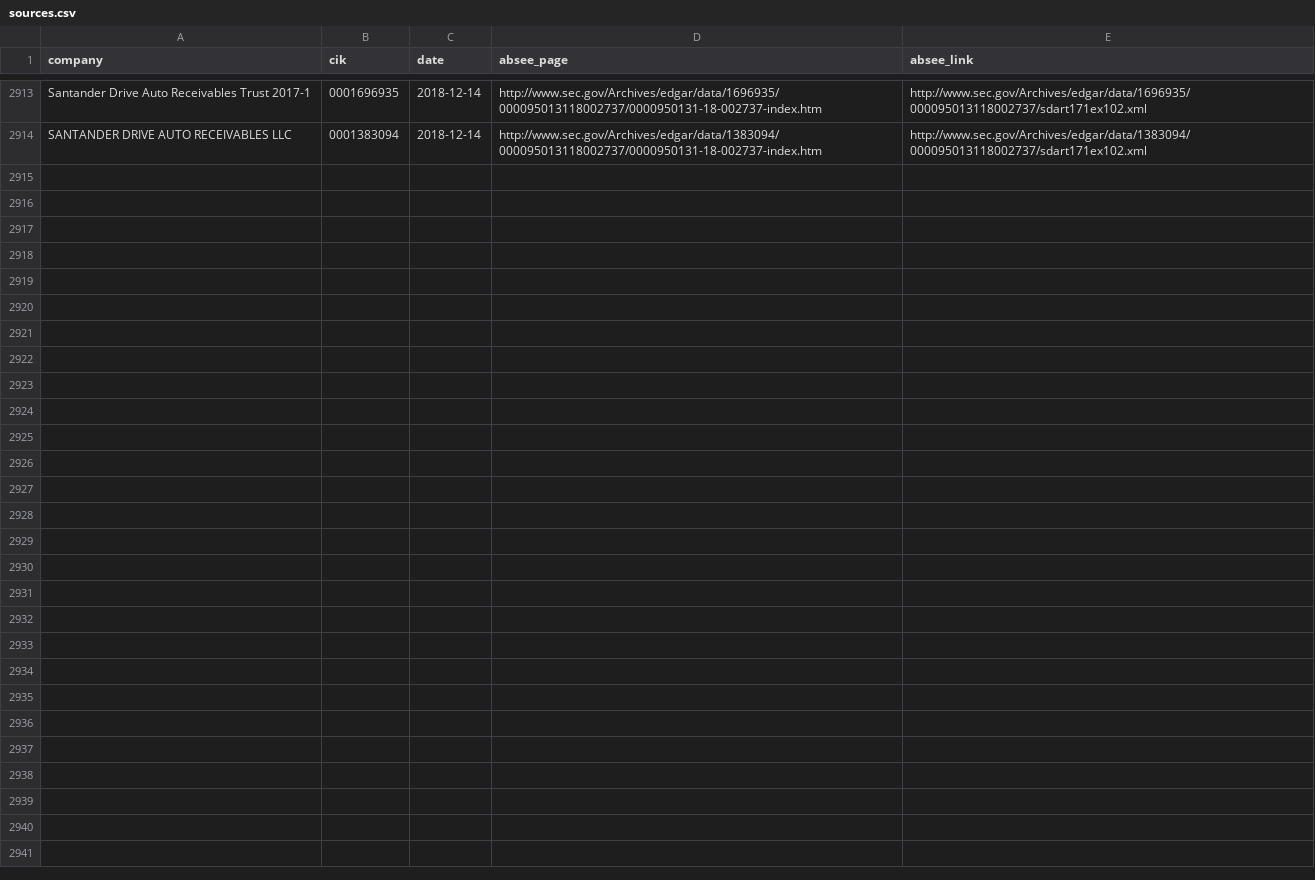
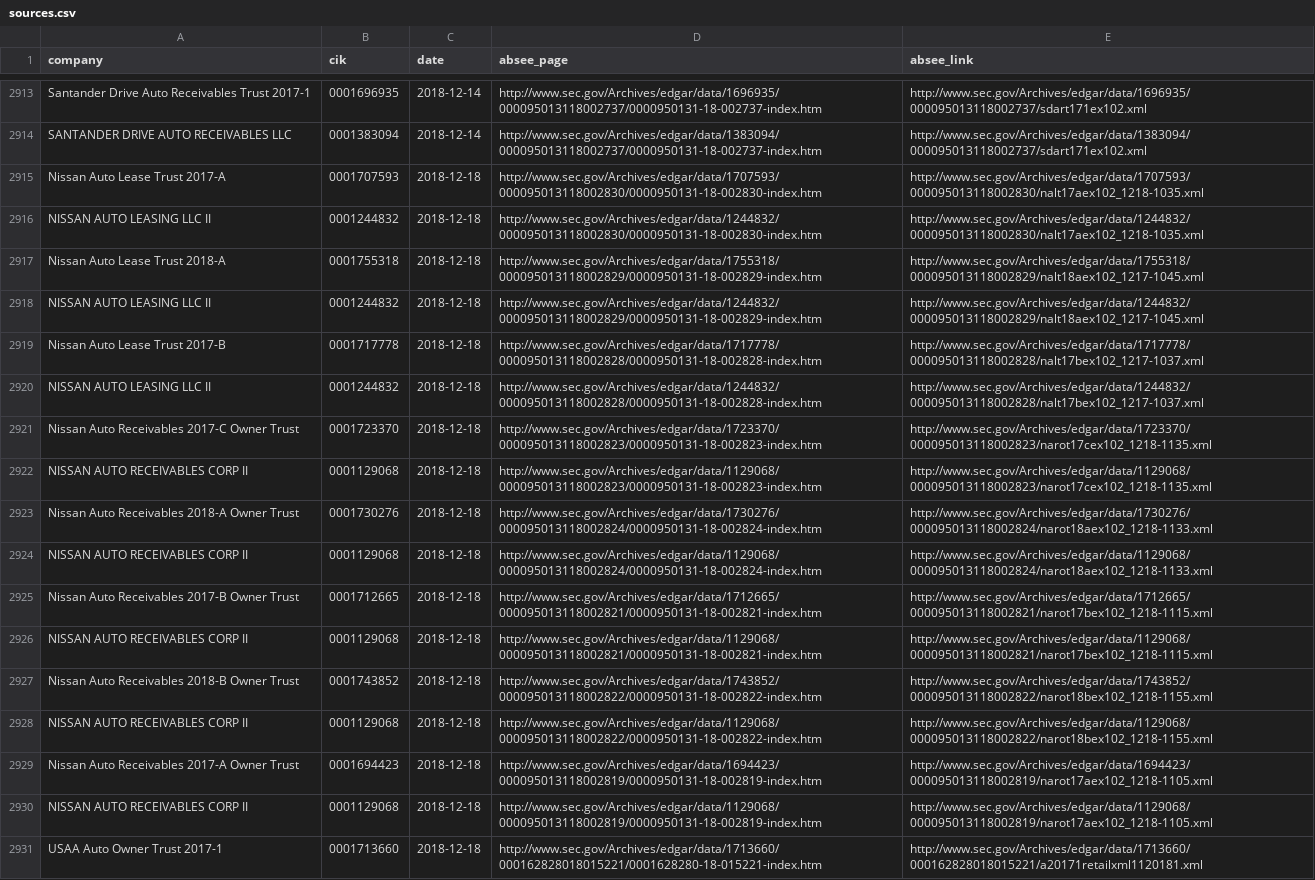
Before and after one commit to t-morrison/t-morrison.github.io, a CSV file: abs-ee/data/sources.csv, drawn as a sheet; only a part is shown, gaps mark what is left out.

```diff
--- a/abs-ee/data/sources.csv
+++ b/abs-ee/data/sources.csv
@@ -2914 +2914,18 @@
 "SANTANDER DRIVE AUTO RECEIVABLES LLC","0001383094","2018-12-14","http://www.sec.gov/Archives/edgar/data/1383094/000095013118002737/0000950131-18-002737-index.htm","http://www.sec.gov/Archives/edgar/data/1383094/000095013118002737/sdart171ex102.xml"
+"Nissan Auto Lease Trust 2017-A","0001707593","2018-12-18","http://www.sec.gov/Archives/edgar/data/1707593/000095013118002830/0000950131-18-002830-index.htm","http://www.sec.gov/Archives/edgar/data/1707593/000095013118002830/nalt17aex102_1218-1035.xml"
+"NISSAN AUTO LEASING LLC II","0001244832","2018-12-18","http://www.sec.gov/Archives/edgar/data/1244832/000095013118002830/0000950131-18-002830-index.htm","http://www.sec.gov/Archives/edgar/data/1244832/000095013118002830/nalt17aex102_1218-1035.xml"
+"Nissan Auto Lease Trust 2018-A","0001755318","2018-12-18","http://www.sec.gov/Archives/edgar/data/1755318/000095013118002829/0000950131-18-002829-index.htm","http://www.sec.gov/Archives/edgar/data/1755318/000095013118002829/nalt18aex102_1217-1045.xml"
+"NISSAN AUTO LEASING LLC II","0001244832","2018-12-18","http://www.sec.gov/Archives/edgar/data/1244832/000095013118002829/0000950131-18-002829-index.htm","http://www.sec.gov/Archives/edgar/data/1244832/000095013118002829/nalt18aex102_1217-1045.xml"
+"Nissan Auto Lease Trust 2017-B","0001717778","2018-12-18","http://www.sec.gov/Archives/edgar/data/1717778/000095013118002828/0000950131-18-002828-index.htm","http://www.sec.gov/Archives/edgar/data/1717778/000095013118002828/nalt17bex102_1217-1037.xml"
+"NISSAN AUTO LEASING LLC II","0001244832","2018-12-18","http://www.sec.gov/Archives/edgar/data/1244832/000095013118002828/0000950131-18-002828-index.htm","http://www.sec.gov/Archives/edgar/data/1244832/000095013118002828/nalt17bex102_1217-1037.xml"
+"Nissan Auto Receivables 2017-C Owner Trust","0001723370","2018-12-18","http://www.sec.gov/Archives/edgar/data/1723370/000095013118002823/0000950131-18-002823-index.htm","http://www.sec.gov/Archives/edgar/data/1723370/000095013118002823/narot17cex102_1218-1135.xml"
+"NISSAN AUTO RECEIVABLES CORP II","0001129068","2018-12-18","http://www.sec.gov/Archives/edgar/data/1129068/000095013118002823/0000950131-18-002823-index.htm","http://www.sec.gov/Archives/edgar/data/1129068/000095013118002823/narot17cex102_1218-1135.xml"
+"Nissan Auto Receivables 2018-A Owner Trust","0001730276","2018-12-18","http://www.sec.gov/Archives/edgar/data/1730276/000095013118002824/0000950131-18-002824-index.htm","http://www.sec.gov/Archives/edgar/data/1730276/000095013118002824/narot18aex102_1218-1133.xml"
+"NISSAN AUTO RECEIVABLES CORP II","0001129068","2018-12-18","http://www.sec.gov/Archives/edgar/data/1129068/000095013118002824/0000950131-18-002824-index.htm","http://www.sec.gov/Archives/edgar/data/1129068/000095013118002824/narot18aex102_1218-1133.xml"
+"Nissan Auto Receivables 2017-B Owner Trust","0001712665","2018-12-18","http://www.sec.gov/Archives/edgar/data/1712665/000095013118002821/0000950131-18-002821-index.htm","http://www.sec.gov/Archives/edgar/data/1712665/000095013118002821/narot17bex102_1218-1115.xml"
+"NISSAN AUTO RECEIVABLES CORP II","0001129068","2018-12-18","http://www.sec.gov/Archives/edgar/data/1129068/000095013118002821/0000950131-18-002821-index.htm","http://www.sec.gov/Archives/edgar/data/1129068/000095013118002821/narot17bex102_1218-1115.xml"
+"Nissan Auto Receivables 2018-B Owner Trust","0001743852","2018-12-18","http://www.sec.gov/Archives/edgar/data/1743852/000095013118002822/0000950131-18-002822-index.htm","http://www.sec.gov/Archives/edgar/data/1743852/000095013118002822/narot18bex102_1218-1155.xml"
+"NISSAN AUTO RECEIVABLES CORP II","0001129068","2018-12-18","http://www.sec.gov/Archives/edgar/data/1129068/000095013118002822/0000950131-18-002822-index.htm","http://www.sec.gov/Archives/edgar/data/1129068/000095013118002822/narot18bex102_1218-1155.xml"
+"Nissan Auto Receivables 2017-A Owner Trust","0001694423","2018-12-18","http://www.sec.gov/Archives/edgar/data/1694423/000095013118002819/0000950131-18-002819-index.htm","http://www.sec.gov/Archives/edgar/data/1694423/000095013118002819/narot17aex102_1218-1105.xml"
+"NISSAN AUTO RECEIVABLES CORP II","0001129068","2018-12-18","http://www.sec.gov/Archives/edgar/data/1129068/000095013118002819/0000950131-18-002819-index.htm","http://www.sec.gov/Archives/edgar/data/1129068/000095013118002819/narot17aex102_1218-1105.xml"
+"USAA Auto Owner Trust 2017-1","0001713660","2018-12-18","http://www.sec.gov/Archives/edgar/data/1713660/000162828018015221/0001628280-18-015221-index.htm","http://www.sec.gov/Archives/edgar/data/1713660/000162828018015221/a20171retailxml1120181.xml"
```
Also changed, not shown: abs-ee/data/log.csv.
